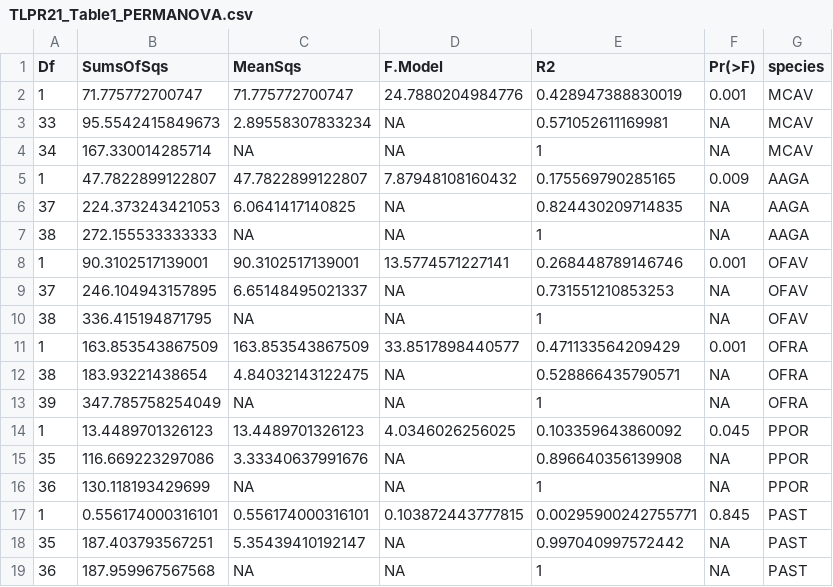
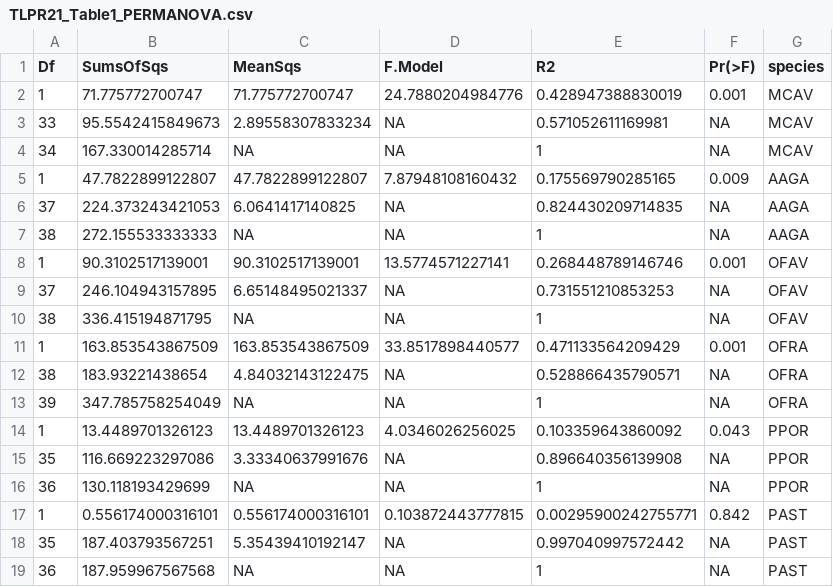
Before and after one commit to taylor-lindsay/Pub-Light-Gradient-Energetics, a CSV file: STATS/TLPR21_Table1_PERMANOVA.csv, drawn as a sheet.

```diff
--- a/STATS/TLPR21_Table1_PERMANOVA.csv
+++ b/STATS/TLPR21_Table1_PERMANOVA.csv
@@ -13,6 +13,6 @@
 39,347.785758254049,NA,NA,1,NA,"OFRA"
-1,13.4489701326123,13.4489701326123,4.0346026256025,0.103359643860092,0.045,"PPOR"
+1,13.4489701326123,13.4489701326123,4.0346026256025,0.103359643860092,0.043,"PPOR"
 35,116.669223297086,3.33340637991676,NA,0.896640356139908,NA,"PPOR"
 36,130.118193429699,NA,NA,1,NA,"PPOR"
-1,0.556174000316101,0.556174000316101,0.103872443777815,0.00295900242755771,0.845,"PAST"
+1,0.556174000316101,0.556174000316101,0.103872443777815,0.00295900242755771,0.842,"PAST"
 35,187.403793567251,5.35439410192147,NA,0.997040997572442,NA,"PAST"
```
Also changed, not shown: STATS/TLPR21_Table1_SIBER_and_means.csv, 14 other files.
